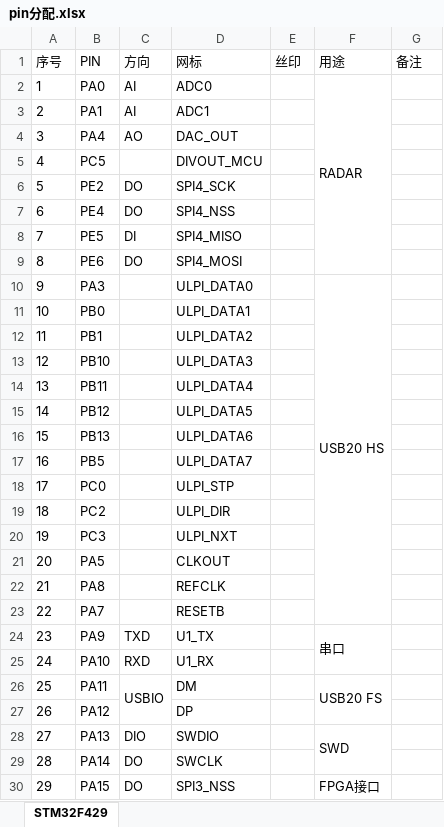
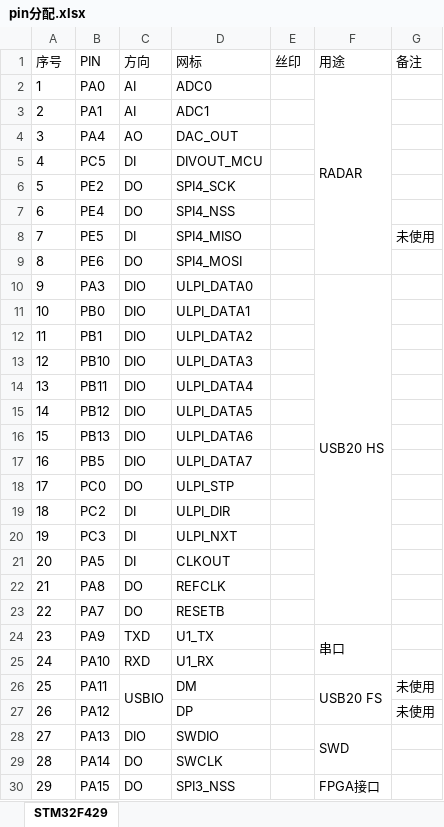
Before and after one commit to ccccmagicboy2022/fmcw, an Excel workbook: embeded/fmcw_demo/DOC/pin分配.xlsx, sheet STM32F429, drawn as a sheet; only a part is shown; values as stored, in another font and other column widths than the file's, no borders; the diff names each change by its address in the sheet, - before the commit and + after, or states it on an @@ line.

Commit message:
fmcw_demo: update pinout

```diff
--- a/embeded/fmcw_demo/DOC/pin分配.xlsx (sheet STM32F429)
+++ b/embeded/fmcw_demo/DOC/pin分配.xlsx (sheet STM32F429)
-C5 (方向): (empty)
+C5 (方向): DI
-G8 (备注): (empty)
+G8 (备注): 未使用
-C10:C17 (方向): (empty)
+C10:C17 (方向): DIO
-C18 (方向): (empty)
+C18 (方向): DO
-C19:C21 (方向): (empty)
+C19:C21 (方向): DI
-C22:C23 (方向): (empty)
+C22:C23 (方向): DO
-G26:G27 (备注): (empty)
+G26:G27 (备注): 未使用
```
